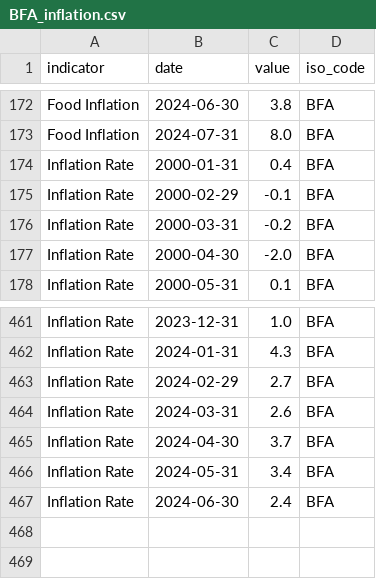
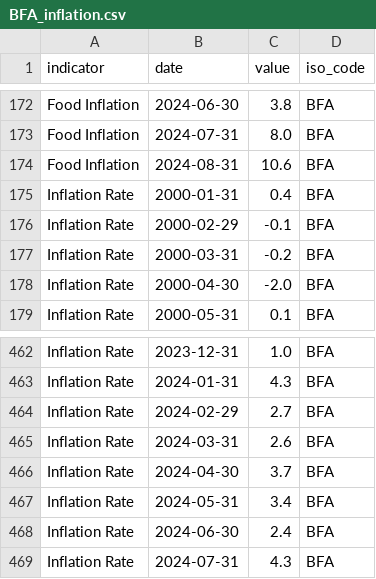
Before and after one commit to ONEcampaign/interest_rates, a CSV file: raw_data/wfp_raw/BFA_inflation.csv, drawn as a sheet; only a part is shown, gaps mark what is left out.

```diff
--- a/raw_data/wfp_raw/BFA_inflation.csv
+++ b/raw_data/wfp_raw/BFA_inflation.csv
@@ -173,2 +173,3 @@ Food Inflation,2024-06-30,3.8,BFA
 Food Inflation,2024-07-31,8.0,BFA
+Food Inflation,2024-08-31,10.6,BFA
 Inflation Rate,2000-01-31,0.4,BFA
@@ -467 +468,2 @@ Inflation Rate,2024-05-31,3.4,BFA
 Inflation Rate,2024-06-30,2.4,BFA
+Inflation Rate,2024-07-31,4.3,BFA
```
Also changed, not shown: raw_data/wfp_raw/GBR_inflation.csv, raw_data/wfp_raw/JPN_inflation.csv, 8 other files.
